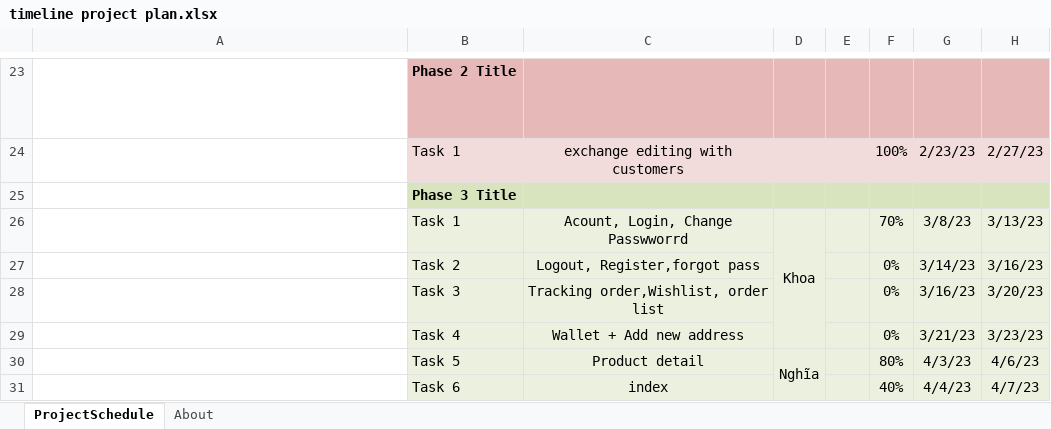
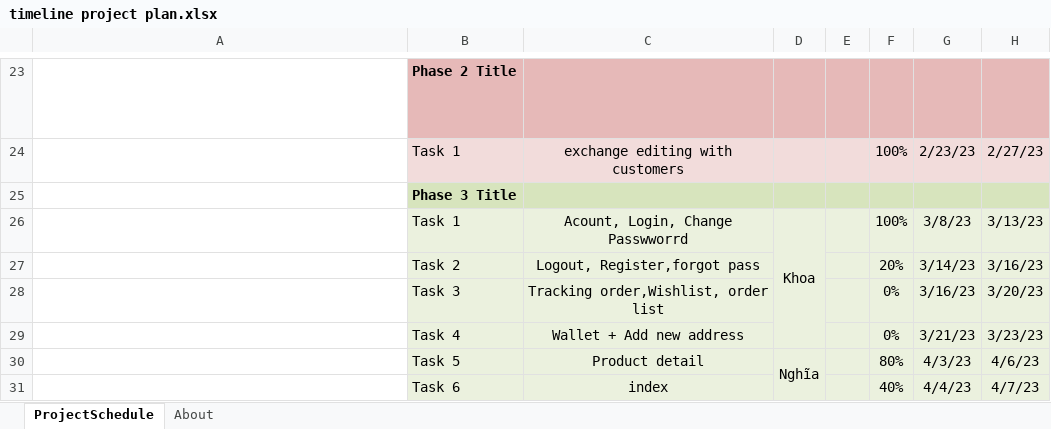
Before and after one commit to XiaoYuki2010/Classroom-GSS0123, an Excel workbook: 2. Schedulers/1. Project Plan/timeline project plan.xlsx, sheet ProjectSchedule, drawn as a sheet; only a part is shown, gaps mark what is left out; long unchanged cells end in …; values as stored, in another font and other column widths than the file's, no borders; conditional formats not drawn; the diff names each change by its address in the sheet, - before the commit and + after, or states it on an @@ line.

Commit message:
Update timeline project plan.xlsx

```diff
--- a/2. Schedulers/1. Project Plan/timeline project plan.xlsx (sheet ProjectSchedule)
+++ b/2. Schedulers/1. Project Plan/timeline project plan.xlsx (sheet ProjectSchedule)
-F26: 70%
+F26: 100%
-F27: 0%
+F27: 20%
```
